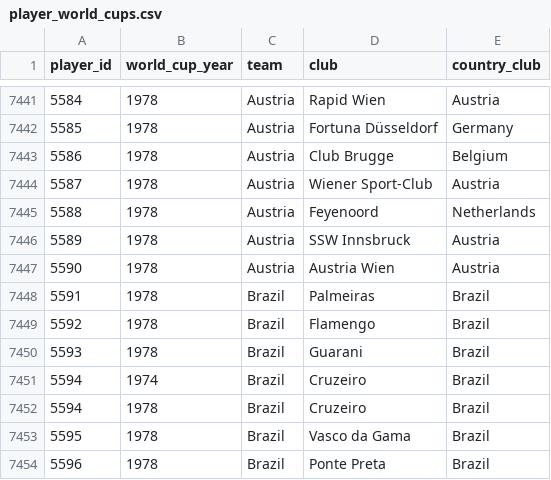
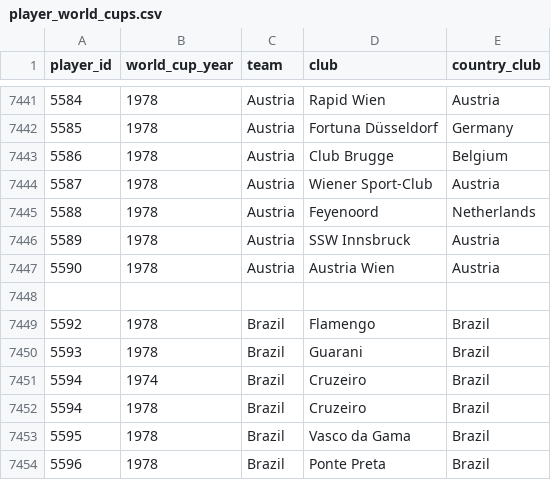
Before and after one commit to rbetis35/mundiales-futbol-datos, a CSV file: WorldCups/players/player_world_cups.csv, drawn as a sheet; only a part is shown, gaps mark what is left out; the diff names each change by its address in the sheet, - before the commit and + after, or states it on an @@ line.

Commit message:
Update player_world_cups.csv

```diff
--- a/WorldCups/players/player_world_cups.csv
+++ b/WorldCups/players/player_world_cups.csv
-row 7448: 5591 | 1978 | Brazil | Palmeiras | Brazil
+row 7448: (empty)
```
